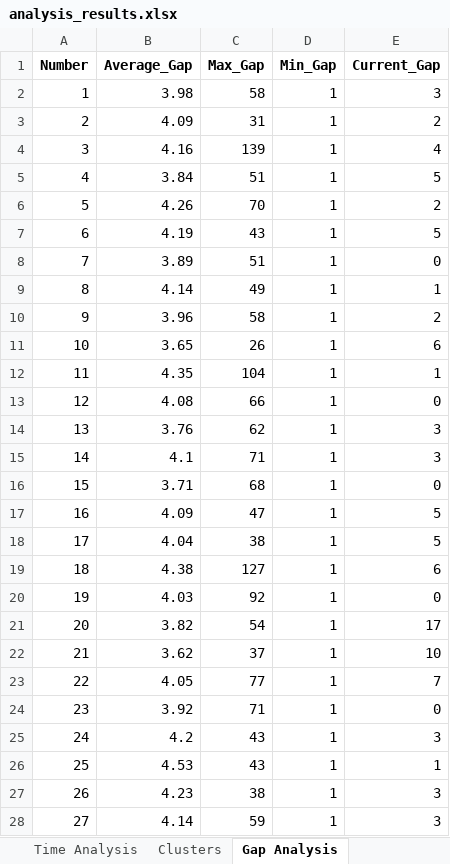
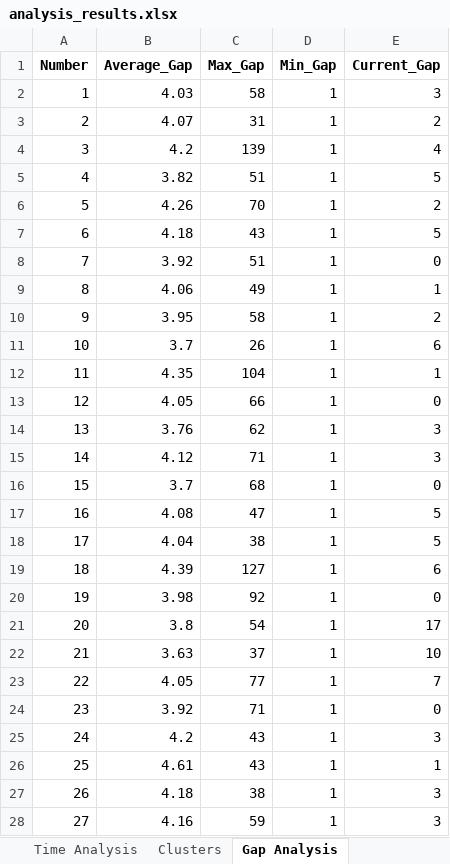
Before and after one commit to Mihai-Edward/LaptopMunca, an Excel workbook: analysis_results.xlsx, sheet Gap Analysis, drawn as a sheet; only a part is shown; values as stored, in another font and other column widths than the file's, no borders; the diff covers the shown part only; the diff names each change by its address in the sheet, - before the commit and + after, or states it on an @@ line.

```diff
--- a/analysis_results.xlsx (sheet Gap Analysis)
+++ b/analysis_results.xlsx (sheet Gap Analysis)
-B2 (Average_Gap): 3.98
+B2 (Average_Gap): 4.03
-B3 (Average_Gap): 4.09
+B3 (Average_Gap): 4.07
-B4 (Average_Gap): 4.16
+B4 (Average_Gap): 4.2
-B5 (Average_Gap): 3.84
+B5 (Average_Gap): 3.82
-B7 (Average_Gap): 4.19
+B7 (Average_Gap): 4.18
-B8 (Average_Gap): 3.89
+B8 (Average_Gap): 3.92
-B9 (Average_Gap): 4.14
+B9 (Average_Gap): 4.06
-B10 (Average_Gap): 3.96
+B10 (Average_Gap): 3.95
-B11 (Average_Gap): 3.65
+B11 (Average_Gap): 3.7
-B13 (Average_Gap): 4.08
+B13 (Average_Gap): 4.05
-B15 (Average_Gap): 4.1
+B15 (Average_Gap): 4.12
-B16 (Average_Gap): 3.71
+B16 (Average_Gap): 3.7
-B17 (Average_Gap): 4.09
+B17 (Average_Gap): 4.08
-B19 (Average_Gap): 4.38
+B19 (Average_Gap): 4.39
-B20 (Average_Gap): 4.03
+B20 (Average_Gap): 3.98
-B21 (Average_Gap): 3.82
+B21 (Average_Gap): 3.8
-B22 (Average_Gap): 3.62
+B22 (Average_Gap): 3.63
-B26 (Average_Gap): 4.53
+B26 (Average_Gap): 4.61
-B27 (Average_Gap): 4.23
+B27 (Average_Gap): 4.18
-B28 (Average_Gap): 4.14
+B28 (Average_Gap): 4.16
```
Also changed, not shown: 45 edited cells elsewhere in this sheet, sheet Skip Patterns, sheet Frequency, sheet Sequence Patterns, sheet Clusters, sheet Time Analysis, sheet Least Common Combinations, 10 more sheets, other sheet tabs, 1 other file.
